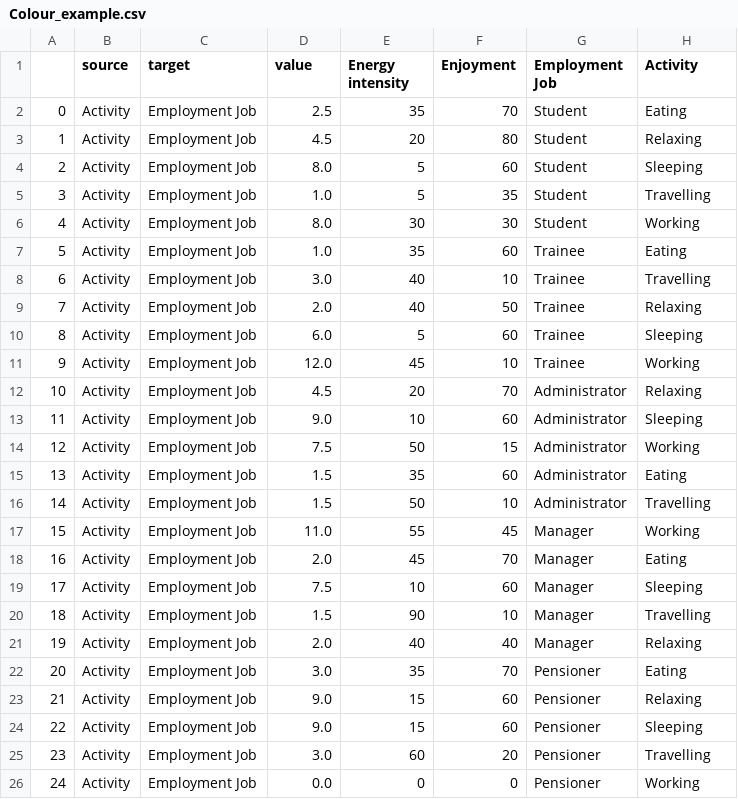
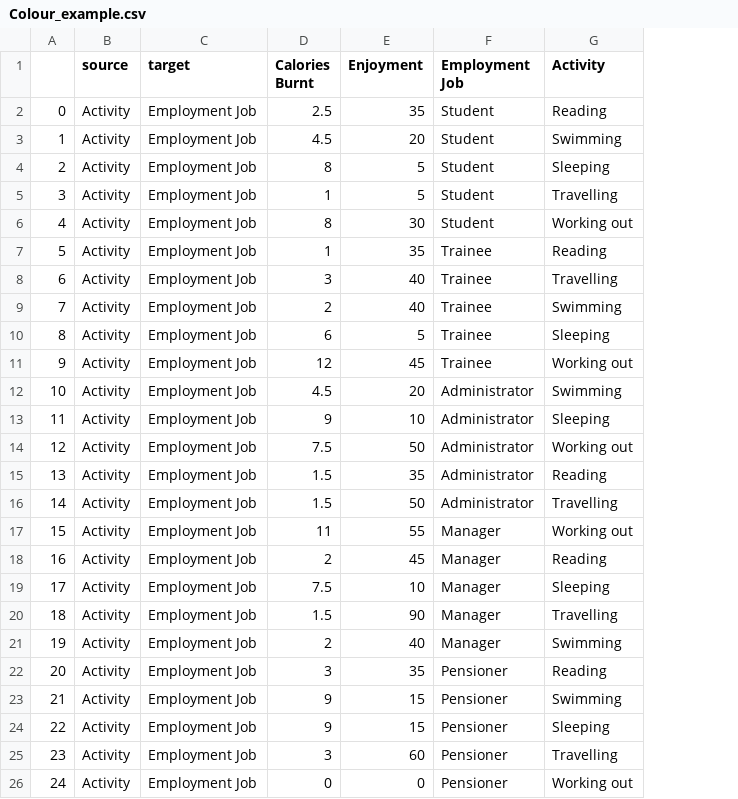
Before and after one commit to LeoPaoli/sankeyview, a CSV file: examples/Colour_example.csv, drawn as a sheet; removed rows and columns are numbered as before the commit, all else as after; the diff names each change by its address in the sheet, - before the commit and + after, or states it on an @@ line.

```diff
--- a/examples/Colour_example.csv
+++ b/examples/Colour_example.csv
-column F (Enjoyment), rows 2-26: 70 | 80 | 60 | 35 | 30 | 60 | 10 | 50 | 60 | 10 | 70 | 60 | 15 | 60 | 10 | 45 | 70 | 60 | 10 | 40 | 70 | 60 | 60 | 20 | 0
-D1: value
+D1: Calories Burnt
-E1: Energy intensity
+E1: Enjoyment
-G2 (Activity): Eating
+G2 (Activity): Reading
-G3 (Activity): Relaxing
+G3 (Activity): Swimming
-D4 (Calories Burnt): 8.0
+D4 (Calories Burnt): 8
-D5 (Calories Burnt): 1.0
+D5 (Calories Burnt): 1
-D6 (Calories Burnt): 8.0
+D6 (Calories Burnt): 8
-G6 (Activity): Working
+G6 (Activity): Working out
-D7 (Calories Burnt): 1.0
+D7 (Calories Burnt): 1
-G7 (Activity): Eating
+G7 (Activity): Reading
-D8 (Calories Burnt): 3.0
+D8 (Calories Burnt): 3
-D9 (Calories Burnt): 2.0
+D9 (Calories Burnt): 2
-G9 (Activity): Relaxing
+G9 (Activity): Swimming
-D10 (Calories Burnt): 6.0
+D10 (Calories Burnt): 6
-D11 (Calories Burnt): 12.0
+D11 (Calories Burnt): 12
-G11 (Activity): Working
+G11 (Activity): Working out
-G12 (Activity): Relaxing
+G12 (Activity): Swimming
-D13 (Calories Burnt): 9.0
+D13 (Calories Burnt): 9
-G14 (Activity): Working
+G14 (Activity): Working out
-G15 (Activity): Eating
+G15 (Activity): Reading
-D17 (Calories Burnt): 11.0
+D17 (Calories Burnt): 11
-G17 (Activity): Working
+G17 (Activity): Working out
-D18 (Calories Burnt): 2.0
+D18 (Calories Burnt): 2
-G18 (Activity): Eating
+G18 (Activity): Reading
-D21 (Calories Burnt): 2.0
+D21 (Calories Burnt): 2
-G21 (Activity): Relaxing
+G21 (Activity): Swimming
-D22 (Calories Burnt): 3.0
+D22 (Calories Burnt): 3
-G22 (Activity): Eating
+G22 (Activity): Reading
-D23:D24 (Calories Burnt): 9.0
+D23:D24 (Calories Burnt): 9
-G23 (Activity): Relaxing
+G23 (Activity): Swimming
-D25 (Calories Burnt): 3.0
+D25 (Calories Burnt): 3
-D26 (Calories Burnt): 0.0
+D26 (Calories Burnt): 0
-G26 (Activity): Working
+G26 (Activity): Working out
```
Also changed, not shown: 1 other file.
